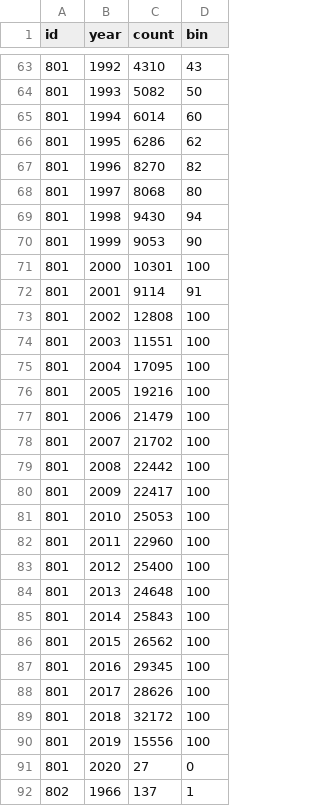
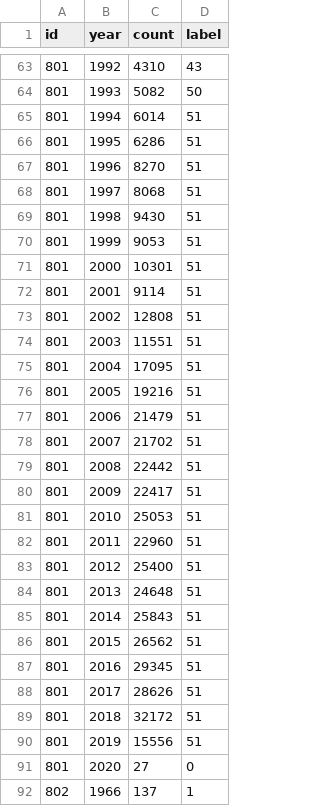
Before and after one commit to usamakh20/dblp, a CSV file: ML_data/FoR_bin_100.csv, drawn as a sheet; only a part is shown, gaps mark what is left out; the diff covers the shown part only.

```diff
--- a/ML_data/FoR_bin_100.csv
+++ b/ML_data/FoR_bin_100.csv
@@ -1 +1 @@
-id,year,count,bin
+id,year,count,label
@@ -64,28 +64,28 @@ id,year,count,bin
 801,1993,5082,50
-801,1994,6014,60
-801,1995,6286,62
-801,1996,8270,82
-801,1997,8068,80
-801,1998,9430,94
-801,1999,9053,90
-801,2000,10301,100
-801,2001,9114,91
-801,2002,12808,100
-801,2003,11551,100
-801,2004,17095,100
-801,2005,19216,100
-801,2006,21479,100
-801,2007,21702,100
-801,2008,22442,100
-801,2009,22417,100
-801,2010,25053,100
-801,2011,22960,100
-801,2012,25400,100
-801,2013,24648,100
-801,2014,25843,100
-801,2015,26562,100
-801,2016,29345,100
-801,2017,28626,100
-801,2018,32172,100
-801,2019,15556,100
+801,1994,6014,51
+801,1995,6286,51
+801,1996,8270,51
+801,1997,8068,51
+801,1998,9430,51
+801,1999,9053,51
+801,2000,10301,51
+801,2001,9114,51
+801,2002,12808,51
+801,2003,11551,51
+801,2004,17095,51
+801,2005,19216,51
+801,2006,21479,51
+801,2007,21702,51
+801,2008,22442,51
+801,2009,22417,51
+801,2010,25053,51
+801,2011,22960,51
+801,2012,25400,51
+801,2013,24648,51
+801,2014,25843,51
+801,2015,26562,51
+801,2016,29345,51
+801,2017,28626,51
+801,2018,32172,51
+801,2019,15556,51
 801,2020,27,0
```
Also changed, not shown: 62 edited cells elsewhere in this file, ML_data/Conference_bin_100.csv, 2 other files.
